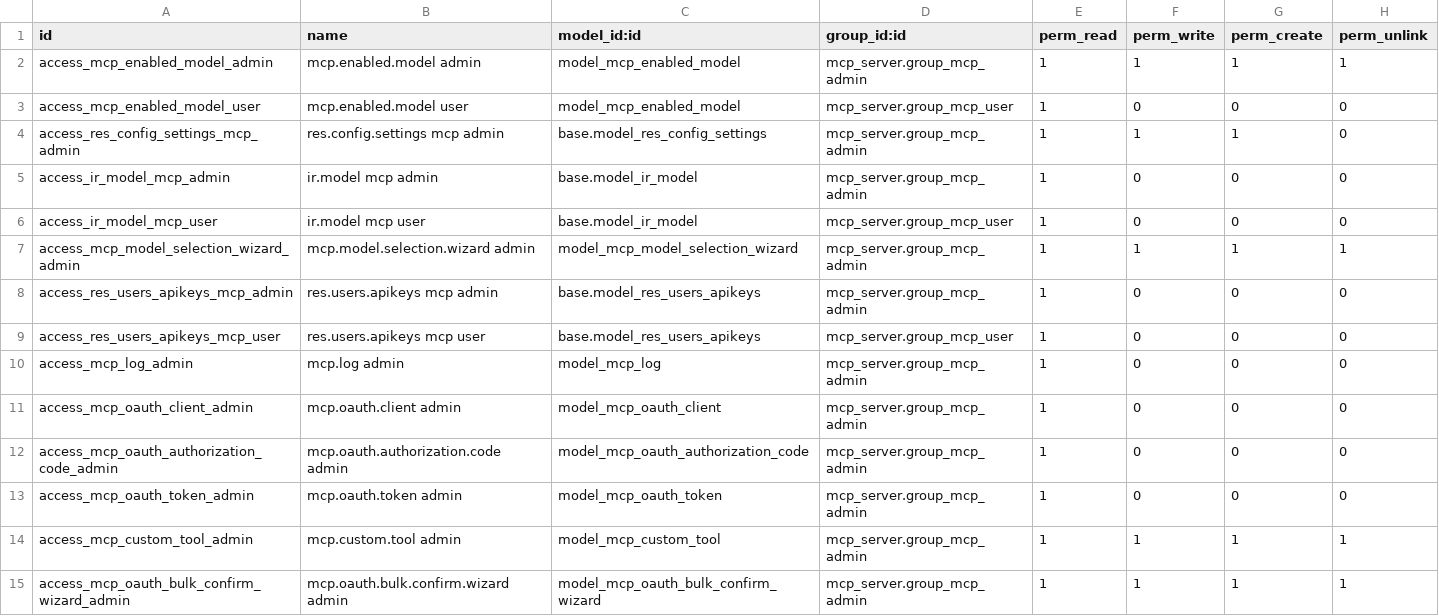
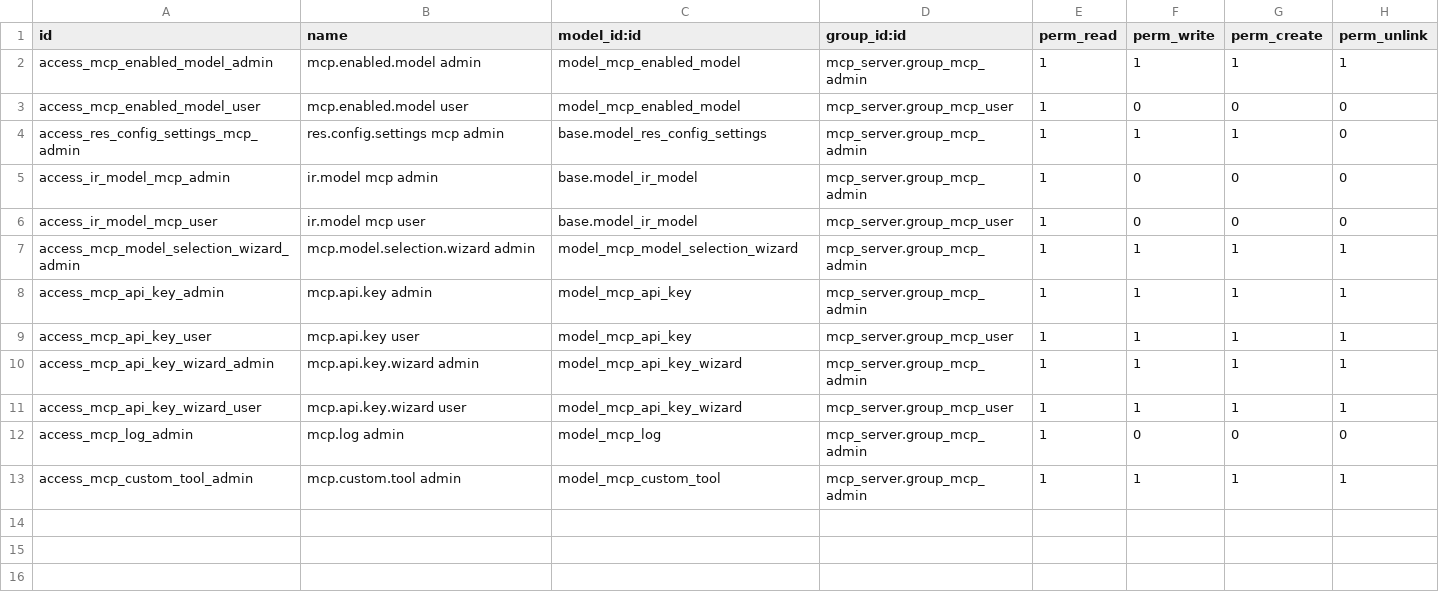
Before and after one commit to AnutToc/mcp_server, a CSV file: security/ir.model.access.csv, drawn as a sheet.

Commit message:
Port mcp_server module from Odoo 18 to Odoo 13

```diff
--- a/security/ir.model.access.csv
+++ b/security/ir.model.access.csv
@@ -7,9 +7,7 @@ access_ir_model_mcp_user,ir.model mcp user,base.model_ir_model,mcp_server.group_
 access_mcp_model_selection_wizard_admin,mcp.model.selection.wizard admin,model_mcp_model_selection_wizard,mcp_server.group_mcp_admin,1,1,1,1
-access_res_users_apikeys_mcp_admin,res.users.apikeys mcp admin,base.model_res_users_apikeys,mcp_server.group_mcp_admin,1,0,0,0
-access_res_users_apikeys_mcp_user,res.users.apikeys mcp user,base.model_res_users_apikeys,mcp_server.group_mcp_user,1,0,0,0
+access_mcp_api_key_admin,mcp.api.key admin,model_mcp_api_key,mcp_server.group_mcp_admin,1,1,1,1
+access_mcp_api_key_user,mcp.api.key user,model_mcp_api_key,mcp_server.group_mcp_user,1,1,1,1
+access_mcp_api_key_wizard_admin,mcp.api.key.wizard admin,model_mcp_api_key_wizard,mcp_server.group_mcp_admin,1,1,1,1
+access_mcp_api_key_wizard_user,mcp.api.key.wizard user,model_mcp_api_key_wizard,mcp_server.group_mcp_user,1,1,1,1
 access_mcp_log_admin,mcp.log admin,model_mcp_log,mcp_server.group_mcp_admin,1,0,0,0
-access_mcp_oauth_client_admin,mcp.oauth.client admin,model_mcp_oauth_client,mcp_server.group_mcp_admin,1,0,0,0
-access_mcp_oauth_authorization_code_admin,mcp.oauth.authorization.code admin,model_mcp_oauth_authorization_code,mcp_server.group_mcp_admin,1,0,0,0
-access_mcp_oauth_token_admin,mcp.oauth.token admin,model_mcp_oauth_token,mcp_server.group_mcp_admin,1,0,0,0
 access_mcp_custom_tool_admin,mcp.custom.tool admin,model_mcp_custom_tool,mcp_server.group_mcp_admin,1,1,1,1
-access_mcp_oauth_bulk_confirm_wizard_admin,mcp.oauth.bulk.confirm.wizard admin,model_mcp_oauth_bulk_confirm_wizard,mcp_server.group_mcp_admin,1,1,1,1
```
Also changed, not shown: 58 other files.
